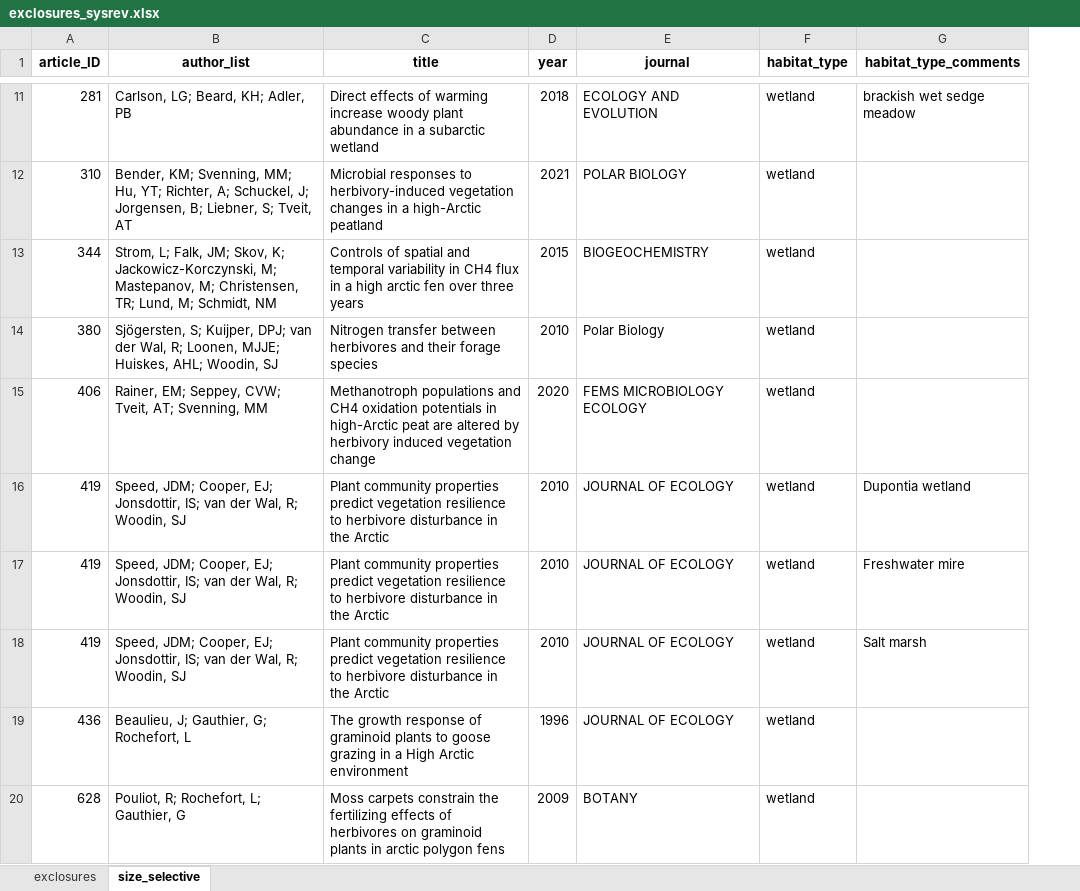
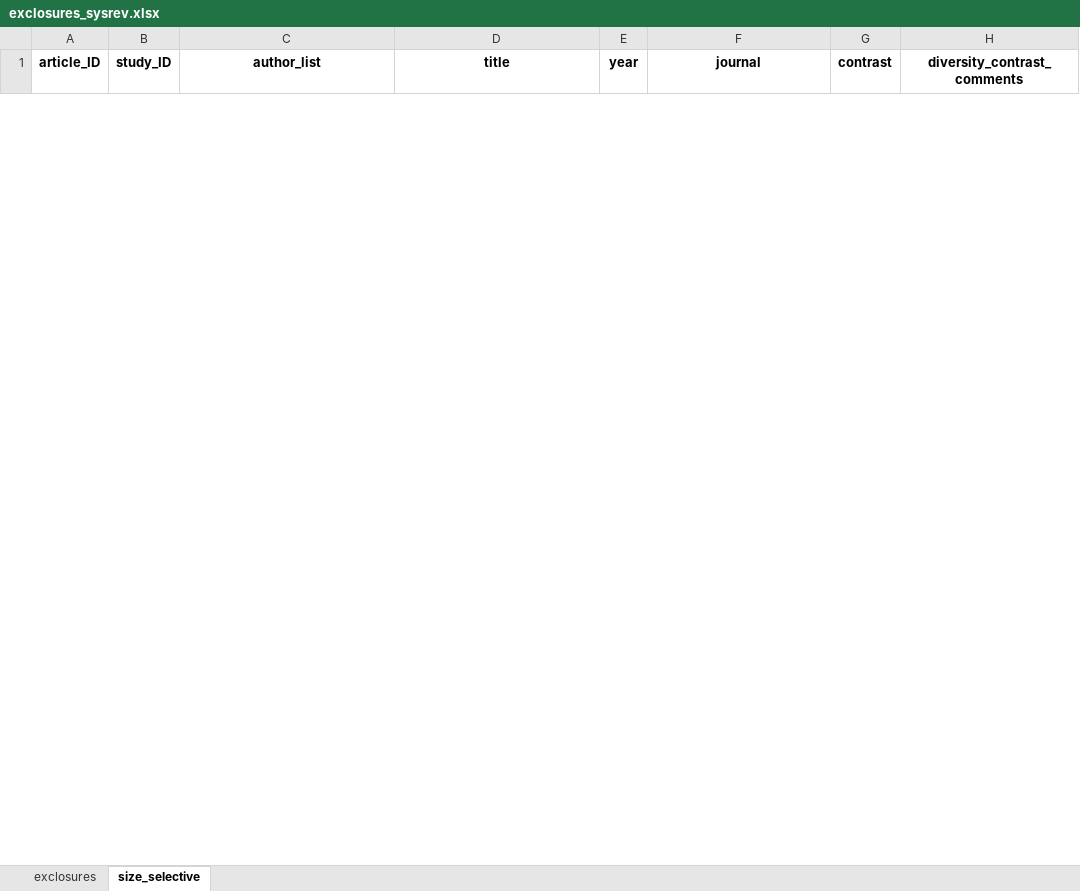
Before and after one commit to icbarrio/systematic_review_follow_up, an Excel workbook: data/exclosures_sysrev.xlsx, sheet size_selective, drawn as a sheet; only a part is shown, gaps mark what is left out; values as stored, in another font and other column widths than the file's, no borders; removed rows and columns are numbered as before the commit, all else as after; the diff covers the shown part only; the diff names each change by its address in the sheet, - before the commit and + after, or states it on an @@ line.

```diff
--- a/data/exclosures_sysrev.xlsx (sheet size_selective)
+++ b/data/exclosures_sysrev.xlsx (sheet size_selective)
+column B (study_ID), empty
-column F (habitat_type), empty
-column G (habitat_type_comments), empty
+column G (contrast), empty
+column H (diversity_contrast_comments), empty
-row 11: 281 | Carlson, LG; Beard, KH; Adler, PB | Direct effects of warming increase woody plant abundance in a subarctic wetland | 2018 | ECOLOGY AND EVOLUTION | wetland | brackish wet sedge meadow
-row 12: 310 | Bender, KM; Svenning, MM; Hu, YT; Richter, A; Schuckel, J; Jorgensen, B; Liebner, S; Tveit, AT | Microbial responses to herbivory-induced vegetation changes in a high-Arctic peatland | 2021 | POLAR BIOLOGY | wetland
-row 13: 344 | Strom, L; Falk, JM; Skov, K; Jackowicz-Korczynski, M; Mastepanov, M; Christensen, TR; Lund, M; Schmidt, NM | Controls of spatial and temporal variability in CH4 flux in a high arctic fen over three years | 2015 | BIOGEOCHEMISTRY | wetland
-row 14: 380 | Sjögersten, S; Kuijper, DPJ; van der Wal, R; Loonen, MJJE; Huiskes, AHL; Woodin, SJ | Nitrogen transfer between herbivores and their forage species | 2010 | Polar Biology | wetland
-row 15: 406 | Rainer, EM; Seppey, CVW; Tveit, AT; Svenning, MM | Methanotroph populations and CH4 oxidation potentials in high-Arctic peat are altered by herbivory induced vegetation change | 2020 | FEMS MICROBIOLOGY ECOLOGY | wetland
-row 16: 419 | Speed, JDM; Cooper, EJ; Jonsdottir, IS; van der Wal, R; Woodin, SJ | Plant community properties predict vegetation resilience to herbivore disturbance in the Arctic | 2010 | JOURNAL OF ECOLOGY | wetland | Dupontia wetland
-row 17: 419 | Speed, JDM; Cooper, EJ; Jonsdottir, IS; van der Wal, R; Woodin, SJ | Plant community properties predict vegetation resilience to herbivore disturbance in the Arctic | 2010 | JOURNAL OF ECOLOGY | wetland | Freshwater mire
-row 18: 419 | Speed, JDM; Cooper, EJ; Jonsdottir, IS; van der Wal, R; Woodin, SJ | Plant community properties predict vegetation resilience to herbivore disturbance in the Arctic | 2010 | JOURNAL OF ECOLOGY | wetland | Salt marsh
-row 19: 436 | Beaulieu, J; Gauthier, G; Rochefort, L | The growth response of graminoid plants to goose grazing in a High Arctic environment | 1996 | JOURNAL OF ECOLOGY | wetland
-row 20: 628 | Pouliot, R; Rochefort, L; Gauthier, G | Moss carpets constrain the fertilizing effects of herbivores on graminoid plants in arctic polygon fens | 2009 | BOTANY | wetland
```
Also changed, not shown: 46 added rows and 59 removed rows elsewhere in this sheet, sheet exclosures, 2 other files.
